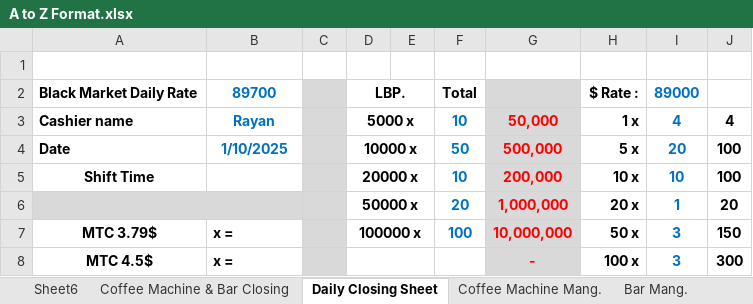
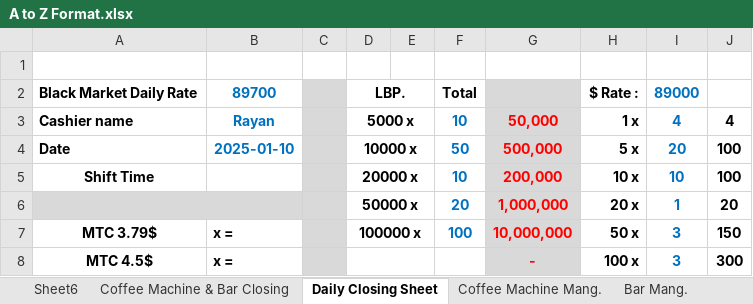
Before and after one commit to Rawad-A-I/a2z, an Excel workbook: Close Cash/A to Z Format.xlsx, sheet Daily Closing Sheet, drawn as a sheet; only a part is shown; values as stored, in another font and other column widths than the file's, no borders; the diff names each change by its address in the sheet, - before the commit and + after, or states it on an @@ line.

```diff
--- a/Close Cash/A to Z Format.xlsx (sheet Daily Closing Sheet)
+++ b/Close Cash/A to Z Format.xlsx (sheet Daily Closing Sheet)
-B4: 1/10/2025
+B4: 2025-01-10
```
Also changed, not shown: sheet Store Mang., sheet Coffee Machine Mang., sheet Bar Mang., formulas that keep their value, 4 other files.
